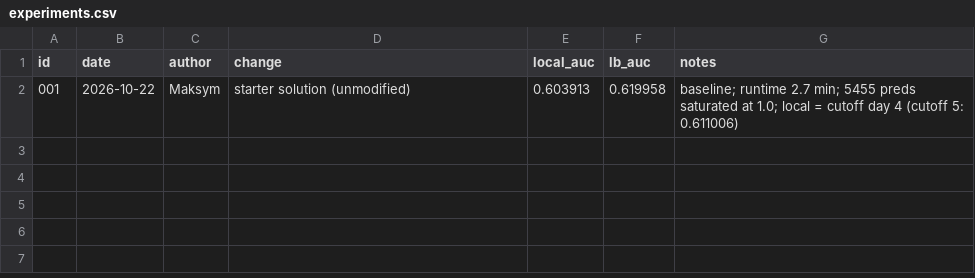
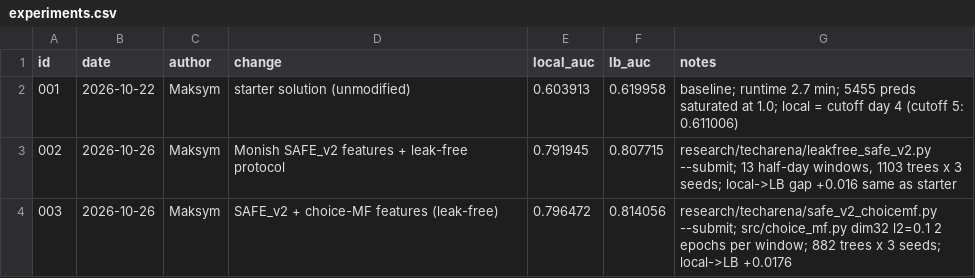
Before and after one commit to Maksym926/CTRL-PREDICT-Techarena-2026, a CSV file: experiments.csv, drawn as a sheet.

Commit message:
Leak-free SAFE_v2 + choice-MF features: LB 0.814056" -m "- leakfree_safe_v2.py: reruns Monish's SAFE_v2 features on team Parquet data and src.validation; fixes 3 leaks (training targets past the validation boundary, early stopping on validation, in-sample choice features). Leaky 0.8028 vs leak-free 0.7919 local; --submit scored 0.807715 on LB - src/choice_mf.py: choice matrix factorisation (10 candidates + no-click softmax on all impressions, SVD-initialised); 0.7858 local on its own - safe_v2_choicemf.py: choice-MF scores as LightGBM features, trained only on events before each window; 0.7965 local, 0.814056 LB - experiments.csv: rows 002 and 003 - requirements: add torch

```diff
--- a/experiments.csv
+++ b/experiments.csv
@@ -2 +2,3 @@ id,date,author,change,local_auc,lb_auc,notes
 001,2026-10-22,Maksym,starter solution (unmodified),0.603913,0.619958,"baseline; runtime 2.7 min; 5455 preds saturated at 1.0; local = cutoff day 4 (cutoff 5: 0.611006)"
+002,2026-10-26,Maksym,Monish SAFE_v2 features + leak-free protocol,0.791945,0.807715,"research/techarena/leakfree_safe_v2.py --submit; 13 half-day windows, 1103 trees x 3 seeds; local->LB gap +0.016 same as starter"
+003,2026-10-26,Maksym,SAFE_v2 + choice-MF features (leak-free),0.796472,0.814056,"research/techarena/safe_v2_choicemf.py --submit; src/choice_mf.py dim32 l2=0.1 2 epochs per window; 882 trees x 3 seeds; local->LB +0.0176"
```
Also changed, not shown: 5 other files.
